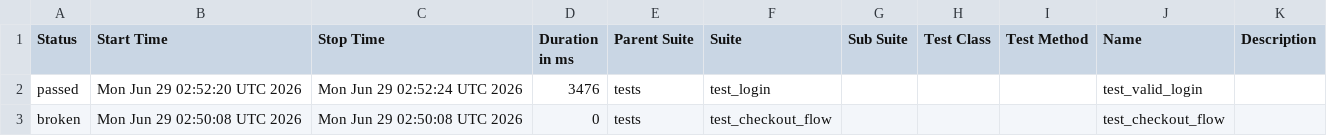
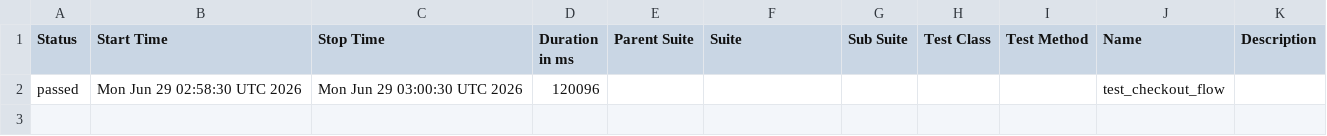
Before and after one commit to Steffi-gh/python-selenium-framework, a CSV file: data/suites.csv, drawn as a sheet.

```diff
--- a/data/suites.csv
+++ b/data/suites.csv
@@ -1,3 +1,2 @@
 "Status","Start Time","Stop Time","Duration in ms","Parent Suite","Suite","Sub Suite","Test Class","Test Method","Name","Description"
-"passed","Mon Jun 29 02:52:20 UTC 2026","Mon Jun 29 02:52:24 UTC 2026","3476","tests","test_login","","","","test_valid_login",""
-"broken","Mon Jun 29 02:50:08 UTC 2026","Mon Jun 29 02:50:08 UTC 2026","0","tests","test_checkout_flow","","","","test_checkout_flow",""
+"passed","Mon Jun 29 02:58:30 UTC 2026","Mon Jun 29 03:00:30 UTC 2026","120096","","","","","","test_checkout_flow",""
```
Also changed, not shown: 35 other files.
